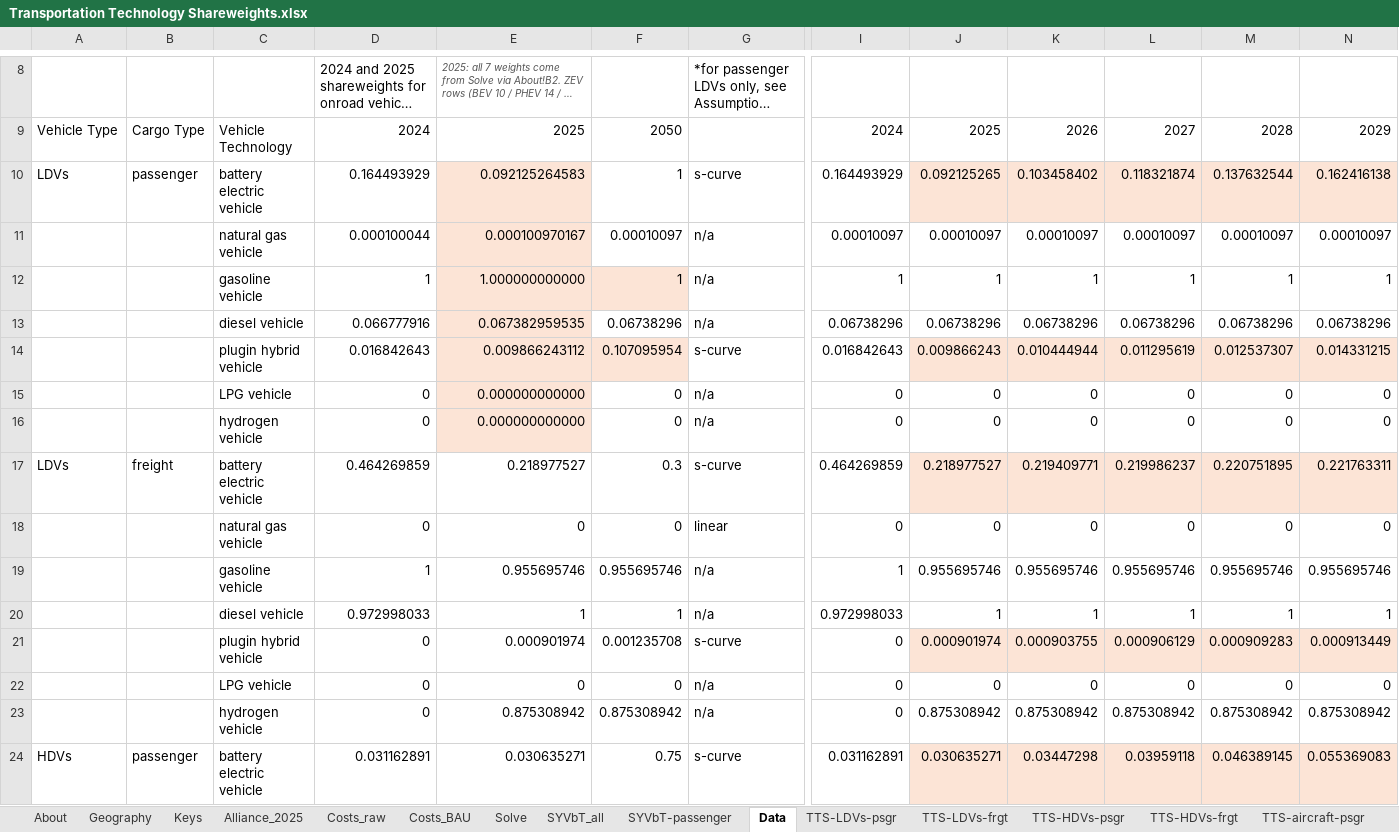
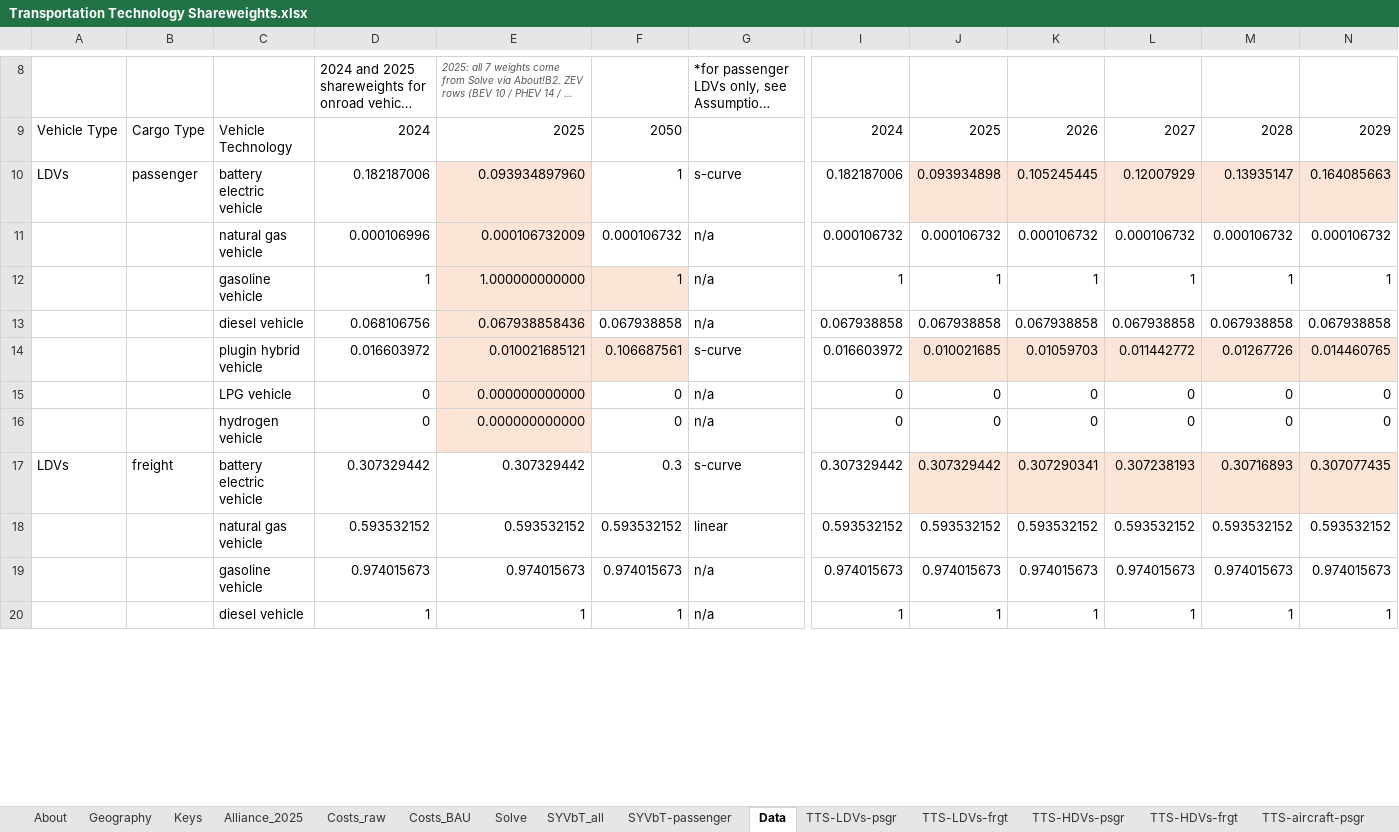
Before and after one commit to EnergyInnovation/eps-louisiana, an Excel workbook: InputData/trans/TTS/Transportation Technology Shareweights.xlsx, sheet Data, drawn as a sheet; only a part is shown, gaps mark what is left out; long unchanged cells end in …; values as stored, in another font and other column widths than the file's, no borders; removed rows and columns are numbered as before the commit, all else as after; rows hold the shown columns only; the diff covers the shown part only; the diff names each change by its address in the sheet, - before the commit and + after, or states it on an @@ line.

```diff
--- a/InputData/trans/TTS/Transportation Technology Shareweights.xlsx (sheet Data)
+++ b/InputData/trans/TTS/Transportation Technology Shareweights.xlsx (sheet Data)
-row 10: LDVs | passenger | battery electric vehicle | 0.164493929 | 0.092125264583 | 1 | s-curve | 0.164493929 | 0.092125265 | 0.103458402 | 0.118321874 | 0.137632544 | 0.162416138
-row 11:  |  | natural gas vehicle | 0.000100044 | 0.000100970167 | 0.00010097 | n/a | 0.00010097 | 0.00010097 | 0.00010097 | 0.00010097 | 0.00010097 | 0.00010097
+row 10: LDVs | passenger | battery electric vehicle | 0.182187006 | 0.093934897960 | 1 | s-curve | 0.182187006 | 0.093934898 | 0.105245445 | 0.12007929 | 0.13935147 | 0.164085663
+row 11:  |  | natural gas vehicle | 0.000106996 | 0.000106732009 | 0.000106732 | n/a | 0.000106732 | 0.000106732 | 0.000106732 | 0.000106732 | 0.000106732 | 0.000106732
-row 13:  |  | diesel vehicle | 0.066777916 | 0.067382959535 | 0.06738296 | n/a | 0.06738296 | 0.06738296 | 0.06738296 | 0.06738296 | 0.06738296 | 0.06738296
-row 14:  |  | plugin hybrid vehicle | 0.016842643 | 0.009866243112 | 0.107095954 | s-curve | 0.016842643 | 0.009866243 | 0.010444944 | 0.011295619 | 0.012537307 | 0.014331215
+row 13:  |  | diesel vehicle | 0.068106756 | 0.067938858436 | 0.067938858 | n/a | 0.067938858 | 0.067938858 | 0.067938858 | 0.067938858 | 0.067938858 | 0.067938858
+row 14:  |  | plugin hybrid vehicle | 0.016603972 | 0.010021685121 | 0.106687561 | s-curve | 0.016603972 | 0.010021685 | 0.01059703 | 0.011442772 | 0.01267726 | 0.014460765
-row 17: LDVs | freight | battery electric vehicle | 0.464269859 | 0.218977527 | 0.3 | s-curve | 0.464269859 | 0.218977527 | 0.219409771 | 0.219986237 | 0.220751895 | 0.221763311
-row 18:  |  | natural gas vehicle | 0 | 0 | 0 | linear | 0 | 0 | 0 | 0 | 0 | 0
-row 19:  |  | gasoline vehicle | 1 | 0.955695746 | 0.955695746 | n/a | 1 | 0.955695746 | 0.955695746 | 0.955695746 | 0.955695746 | 0.955695746
+row 17: LDVs | freight | battery electric vehicle | 0.307329442 | 0.307329442 | 0.3 | s-curve | 0.307329442 | 0.307329442 | 0.307290341 | 0.307238193 | 0.30716893 | 0.307077435
+row 18:  |  | natural gas vehicle | 0.593532152 | 0.593532152 | 0.593532152 | linear | 0.593532152 | 0.593532152 | 0.593532152 | 0.593532152 | 0.593532152 | 0.593532152
+row 19:  |  | gasoline vehicle | 0.974015673 | 0.974015673 | 0.974015673 | n/a | 0.974015673 | 0.974015673 | 0.974015673 | 0.974015673 | 0.974015673 | 0.974015673
-D20: 0.972998033
+D20: 1
-I20: 0.972998033
+I20: 1
-row 21:  |  | plugin hybrid vehicle | 0 | 0.000901974 | 0.001235708 | s-curve | 0 | 0.000901974 | 0.000903755 | 0.000906129 | 0.000909283 | 0.000913449
-row 22:  |  | LPG vehicle | 0 | 0 | 0 | n/a | 0 | 0 | 0 | 0 | 0 | 0
-row 23:  |  | hydrogen vehicle | 0 | 0.875308942 | 0.875308942 | n/a | 0 | 0.875308942 | 0.875308942 | 0.875308942 | 0.875308942 | 0.875308942
-row 24: HDVs | passenger | battery electric vehicle | 0.031162891 | 0.030635271 | 0.75 | s-curve | 0.031162891 | 0.030635271 | 0.03447298 | 0.03959118 | 0.046389145 | 0.055369083
```
Also changed, not shown: 14 added rows, 10 removed rows, 1 moved row and 2 edited cells elsewhere in this sheet, sheet Solve, sheet TTS-LDVs-frgt, sheet TTS-HDVs-psgr, sheet Costs_raw, sheet Costs_BAU, sheet TTS-HDVs-frgt, 4 more sheets, formulas that keep their value, 24 other files.
